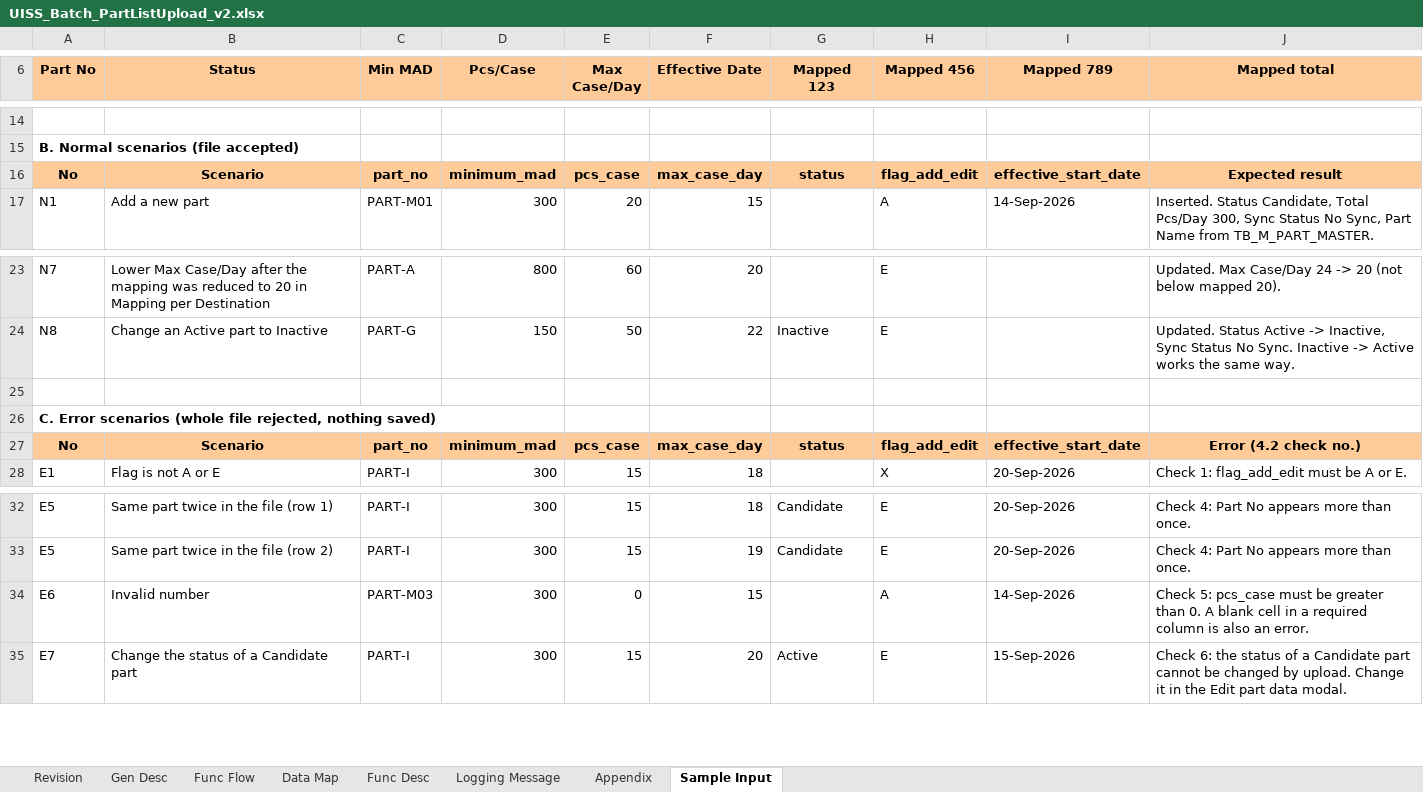
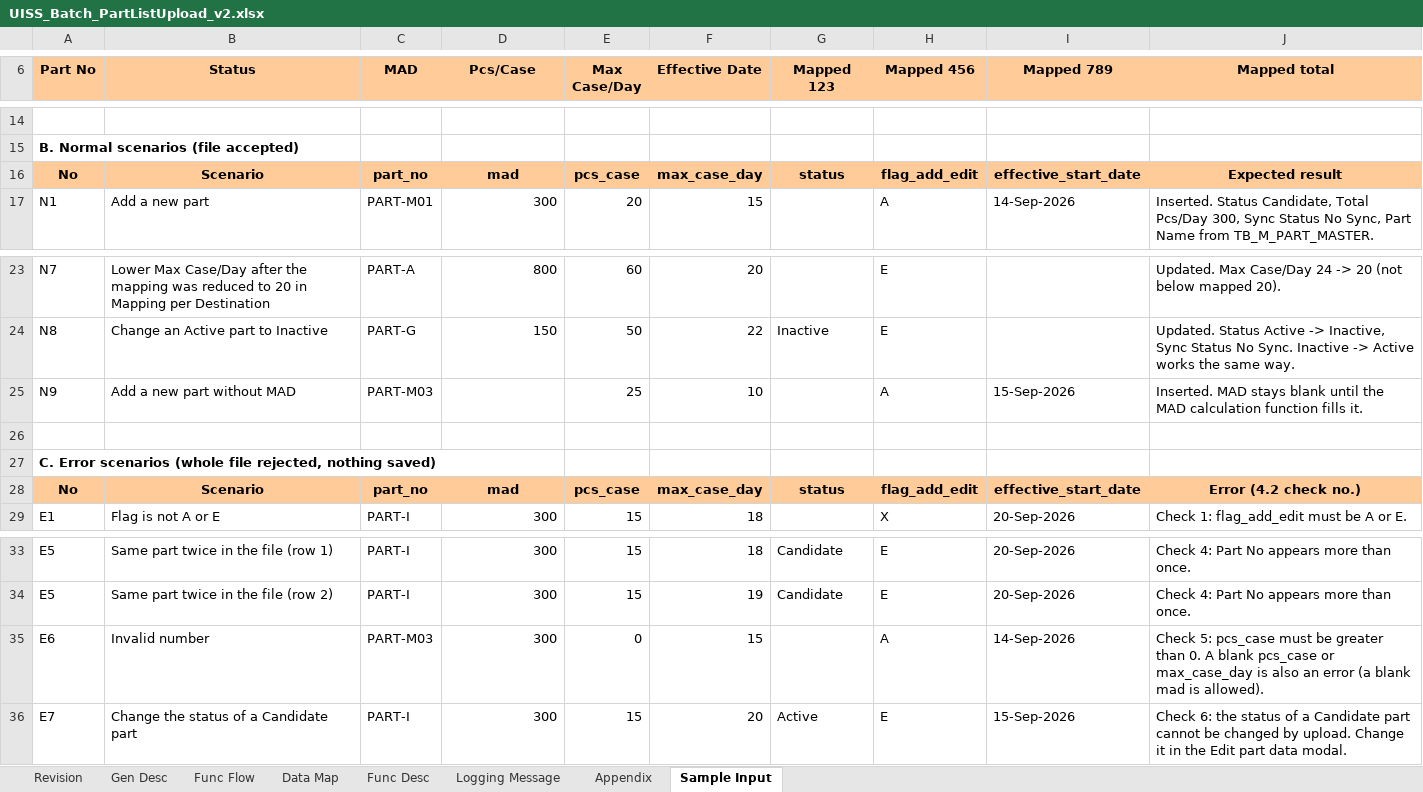
Before and after one commit to ivanrayhannn/crossdockpoc, an Excel workbook: UISS_Batch_PartListUpload_v2.xlsx, sheet Sample Input, drawn as a sheet; only a part is shown, gaps mark what is left out; values as stored, in another font and other column widths than the file's, no borders; addresses are those after the commit; the diff names each change by its address in the sheet, - before the commit and + after, or states it on an @@ line.

```diff
--- a/UISS_Batch_PartListUpload_v2.xlsx (sheet Sample Input)
+++ b/UISS_Batch_PartListUpload_v2.xlsx (sheet Sample Input)
-C6: Min MAD
+C6: MAD
-D16 (Pcs/Case): minimum_mad
+D16 (Pcs/Case): mad
+row 25: N9 | Add a new part without MAD | PART-M03 |  | 25 | 10 |  | A | 15-Sep-2026 | Inserted. MAD stays blank until the MAD calculation function fills it.
-D28 (Pcs/Case): minimum_mad
+D28 (Pcs/Case): mad
-J35 (Mapped total): …A blank cell in a required column is also an error.
+J35 (Mapped total): …A blank pcs_case or max_case_day is also an error (a blank mad is allowed).
```
Also changed, not shown: sheet Func Desc, sheet Appendix, sheet Data Map, UISS_Batch_MappingUpload.xlsx, 41 other files.
